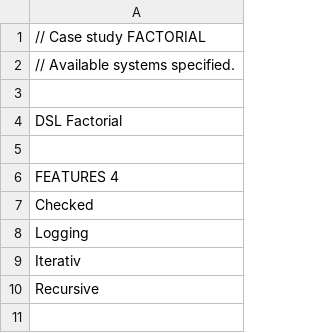
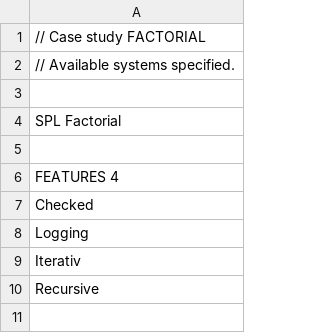
Before and after one commit to YAH-Coder/feature_isolation, a CSV file: spl_specs/factorial_available_systems.csv, drawn as a sheet; only a part is shown.

Commit message:
fix(spl_specs): change DSL to SPL
I changed the DSL to SPL since thats the expected keyword

```diff
--- a/spl_specs/factorial_available_systems.csv
+++ b/spl_specs/factorial_available_systems.csv
@@ -3,3 +3,3 @@
 
-DSL Factorial
+SPL Factorial
 
```
Also changed, not shown: spl_specs/factorial_missing_systems.csv.
